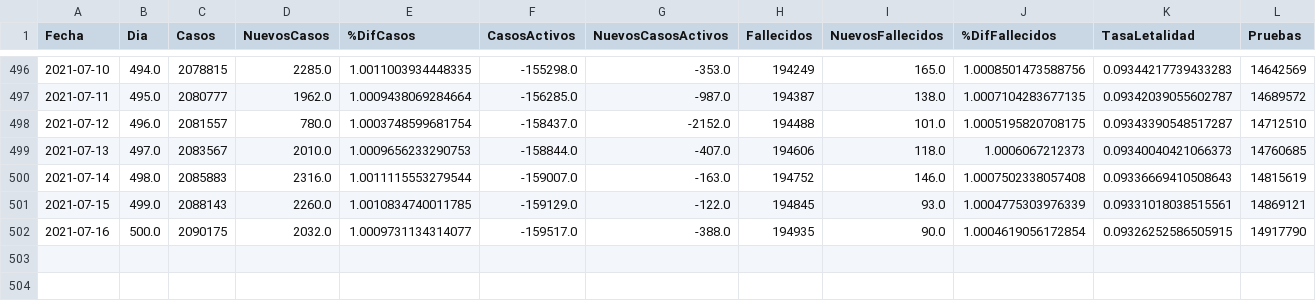
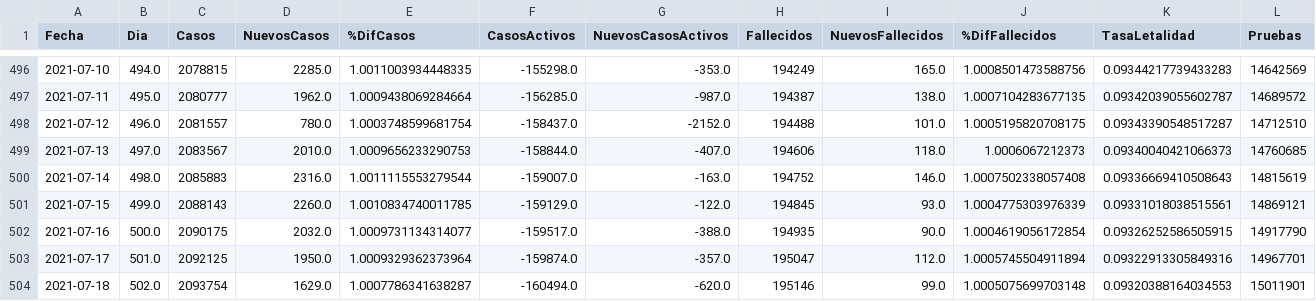
Before and after one commit to krmnino/Peru_COVID19_OpenData, a CSV file: data/PER_full_data.csv, drawn as a sheet; only a part is shown, gaps mark what is left out; rows hold the shown columns only; the diff names each change by its address in the sheet, - before the commit and + after, or states it on an @@ line.

Commit message:
updated Peru data 2021-07-18

```diff
--- a/data/PER_full_data.csv
+++ b/data/PER_full_data.csv
+row 503: 2021-07-17 | 501.0 | 2092125 | 1950.0 | 1.0009329362373964 | -159874.0 | -357.0 | 195047 | 112.0 | 1.0005745504911894 | 0.09322913305849316 | 14967701
+row 504: 2021-07-18 | 502.0 | 2093754 | 1629.0 | 1.0007786341638287 | -160494.0 | -620.0 | 195146 | 99.0 | 1.0005075699703148 | 0.09320388164034553 | 15011901
```
Also changed, not shown: data/PER_data.csv, 2 other files.
